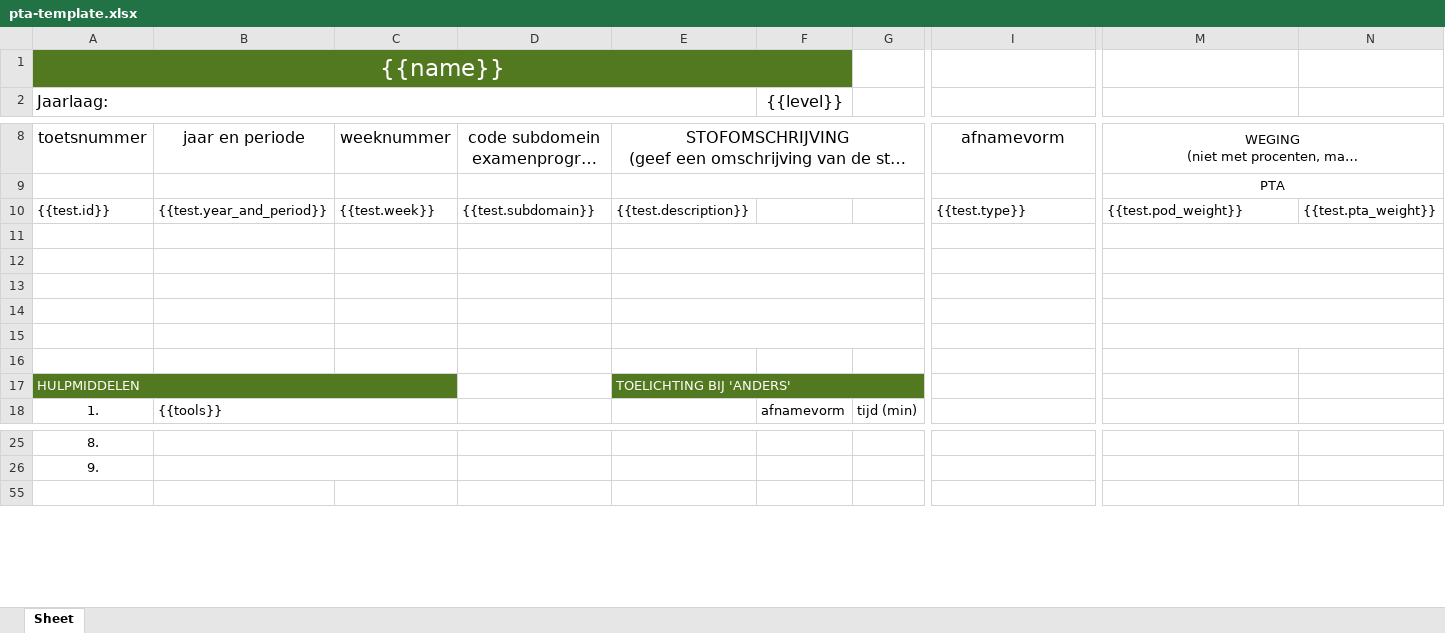
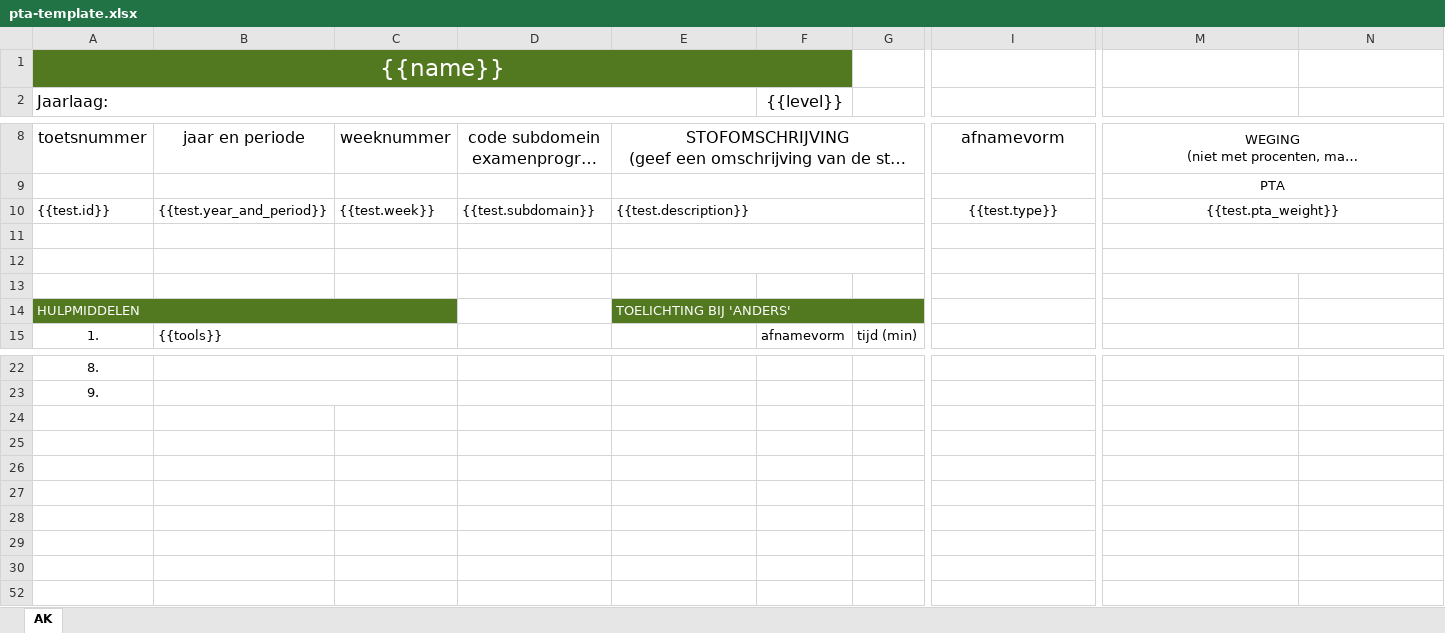
Before and after one commit to tjalp/pta-platform, an Excel workbook: pta-template.xlsx, sheet AK, drawn as a sheet; only a part is shown, gaps mark what is left out; long unchanged cells end in …; values as stored, in another font and other column widths than the file's, no borders; charts and pictures not drawn; removed rows and columns are numbered as before the commit, all else as after; rows hold the shown columns only; the diff covers the shown part only; the diff names each change by its address in the sheet, - before the commit and + after, or states it on an @@ line.

Commit message:
improvement: update template

```diff
--- a/pta-template.xlsx (sheet AK)
+++ b/pta-template.xlsx (sheet AK)
-sheet tab: Sheet
+sheet tab: AK
-B1:F1 fill: #537920
+B1:F1 fill: none
+E10:H10 merged
-I10 alignment: left
+I10 alignment: center
-M10 alignment: left
+M10 alignment: center
-M10: {{test.pod_weight}}
+M10: {{test.pta_weight}}
+M10:N10 merged
-N10: {{test.pta_weight}}
+N10: (empty)
-row 11: (empty)
-row 12: (empty)
-row 13: (empty)
-B14:C14 fill: #537920
+B14:C14 fill: none
-F14:G14 fill: #537920
+F14:G14 fill: none
+row 24: (empty)
+row 25: (empty)
+row 26: (empty)
+row 27: (empty)
+row 28: (empty)
+row 29: (empty)
+row 30: (empty)
```
Also changed, not shown: cell formats elsewhere in this sheet, hidden cells, charts or pictures.
